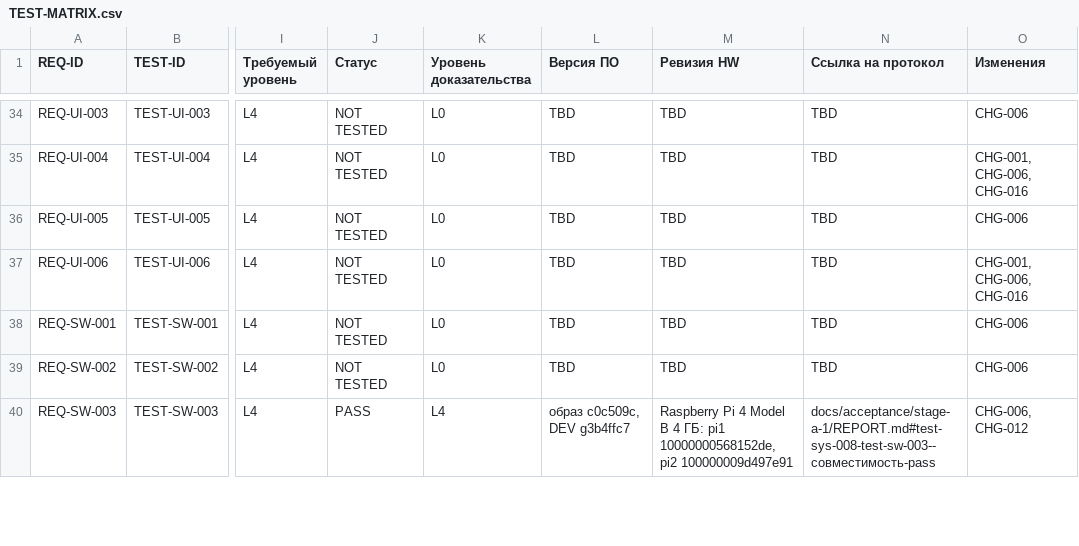
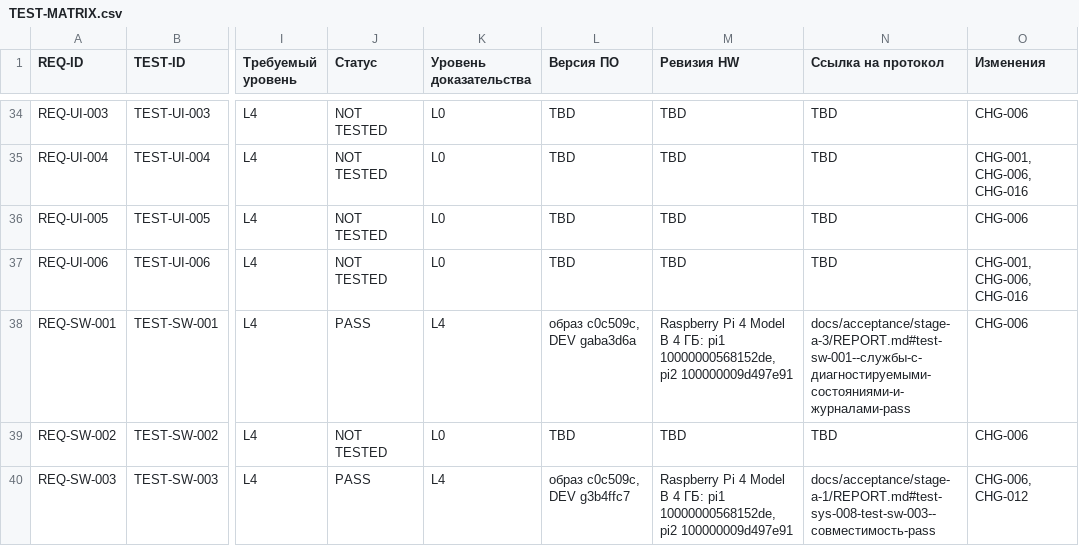
Before and after one commit to Gornist/sheregesh, a CSV file: docs/requirements/TEST-MATRIX.csv, drawn as a sheet; only a part is shown, gaps mark what is left out; the diff names each change by its address in the sheet, - before the commit and + after, or states it on an @@ line.

```diff
--- a/docs/requirements/TEST-MATRIX.csv
+++ b/docs/requirements/TEST-MATRIX.csv
-J38 (Статус): NOT TESTED
+J38 (Статус): PASS
-K38 (Уровень доказательства): L0
+K38 (Уровень доказательства): L4
-L38 (Версия ПО): TBD
+L38 (Версия ПО): образ c0c509c, DEV gaba3d6a
-M38 (Ревизия HW): TBD
+M38 (Ревизия HW): Raspberry Pi 4 Model B 4 ГБ: pi1 10000000568152de, pi2 100000009d497e91
-N38 (Ссылка на протокол): TBD
+N38 (Ссылка на протокол): docs/acceptance/stage-a-3/REPORT.md#test-sw-001--службы-с-диагностируемыми-состояниями-и-журналами-pass
```
Also changed, not shown: 4 other files.
